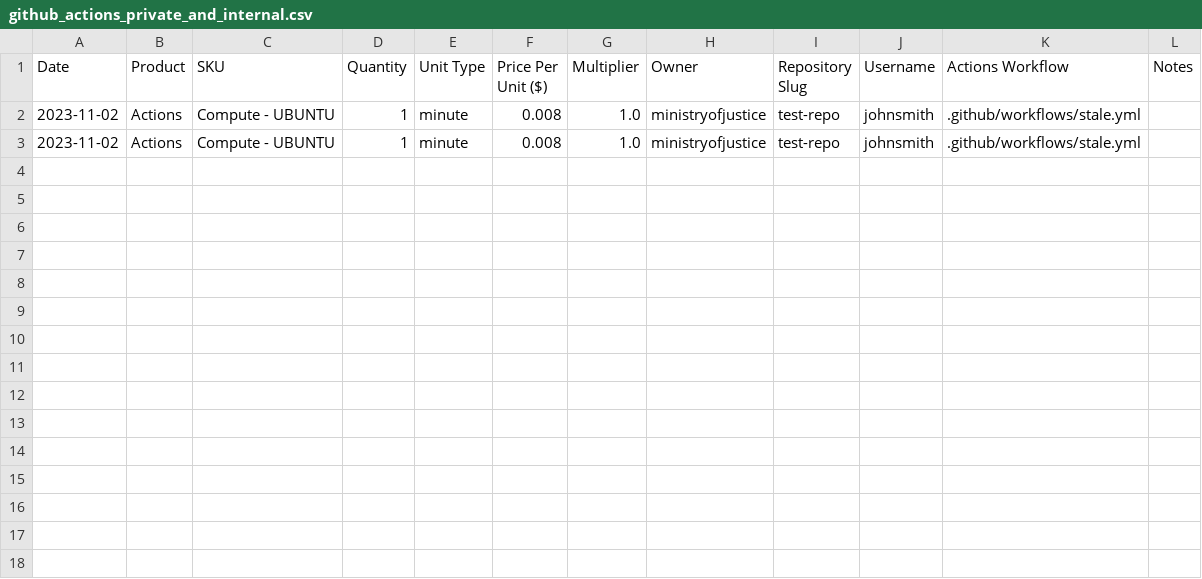
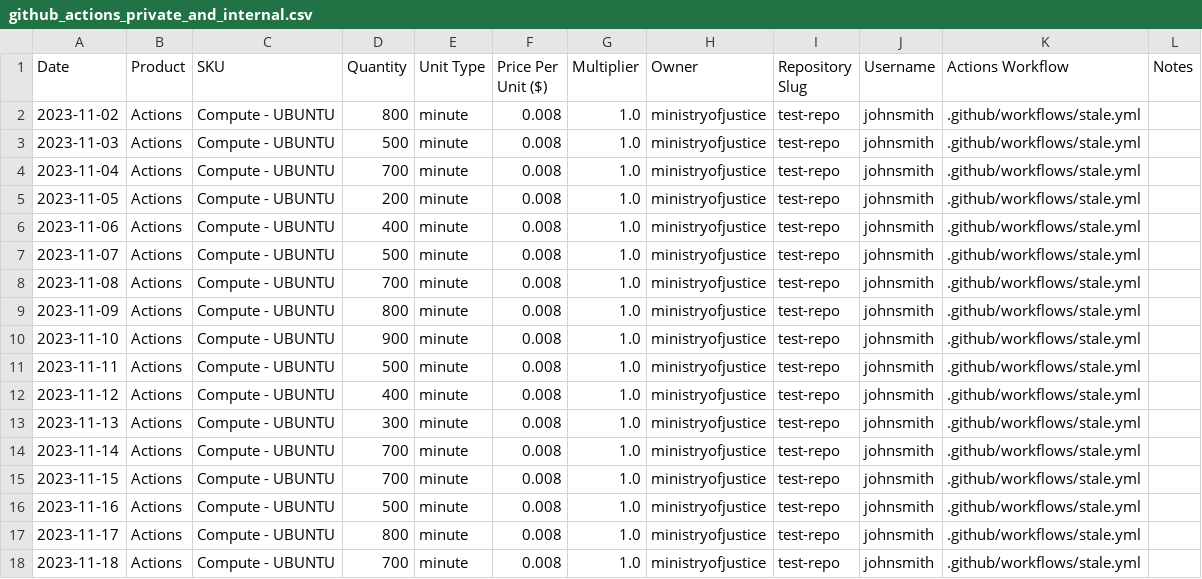
Before and after one commit to ministryofjustice/operations-engineering-kpi-dashboard-poc, a CSV file: example-data/github_actions_private_and_internal.csv, drawn as a sheet.

```diff
--- a/example-data/github_actions_private_and_internal.csv
+++ b/example-data/github_actions_private_and_internal.csv
@@ -1,3 +1,18 @@
 Date,Product,SKU,Quantity,Unit Type,Price Per Unit ($),Multiplier,Owner,Repository Slug,Username,Actions Workflow,Notes
-2023-11-02,Actions,Compute - UBUNTU,1,minute,0.008,1.0,ministryofjustice,test-repo,johnsmith,.github/workflows/stale.yml,
-2023-11-02,Actions,Compute - UBUNTU,1,minute,0.008,1.0,ministryofjustice,test-repo,johnsmith,.github/workflows/stale.yml,
+2023-11-02,Actions,Compute - UBUNTU,800,minute,0.008,1.0,ministryofjustice,test-repo,johnsmith,.github/workflows/stale.yml,
+2023-11-03,Actions,Compute - UBUNTU,500,minute,0.008,1.0,ministryofjustice,test-repo,johnsmith,.github/workflows/stale.yml,
+2023-11-04,Actions,Compute - UBUNTU,700,minute,0.008,1.0,ministryofjustice,test-repo,johnsmith,.github/workflows/stale.yml,
+2023-11-05,Actions,Compute - UBUNTU,200,minute,0.008,1.0,ministryofjustice,test-repo,johnsmith,.github/workflows/stale.yml,
+2023-11-06,Actions,Compute - UBUNTU,400,minute,0.008,1.0,ministryofjustice,test-repo,johnsmith,.github/workflows/stale.yml,
+2023-11-07,Actions,Compute - UBUNTU,500,minute,0.008,1.0,ministryofjustice,test-repo,johnsmith,.github/workflows/stale.yml,
+2023-11-08,Actions,Compute - UBUNTU,700,minute,0.008,1.0,ministryofjustice,test-repo,johnsmith,.github/workflows/stale.yml,
+2023-11-09,Actions,Compute - UBUNTU,800,minute,0.008,1.0,ministryofjustice,test-repo,johnsmith,.github/workflows/stale.yml,
+2023-11-10,Actions,Compute - UBUNTU,900,minute,0.008,1.0,ministryofjustice,test-repo,johnsmith,.github/workflows/stale.yml,
+2023-11-11,Actions,Compute - UBUNTU,500,minute,0.008,1.0,ministryofjustice,test-repo,johnsmith,.github/workflows/stale.yml,
+2023-11-12,Actions,Compute - UBUNTU,400,minute,0.008,1.0,ministryofjustice,test-repo,johnsmith,.github/workflows/stale.yml,
+2023-11-13,Actions,Compute - UBUNTU,300,minute,0.008,1.0,ministryofjustice,test-repo,johnsmith,.github/workflows/stale.yml,
+2023-11-14,Actions,Compute - UBUNTU,700,minute,0.008,1.0,ministryofjustice,test-repo,johnsmith,.github/workflows/stale.yml,
+2023-11-15,Actions,Compute - UBUNTU,700,minute,0.008,1.0,ministryofjustice,test-repo,johnsmith,.github/workflows/stale.yml,
+2023-11-16,Actions,Compute - UBUNTU,500,minute,0.008,1.0,ministryofjustice,test-repo,johnsmith,.github/workflows/stale.yml,
+2023-11-17,Actions,Compute - UBUNTU,800,minute,0.008,1.0,ministryofjustice,test-repo,johnsmith,.github/workflows/stale.yml,
+2023-11-18,Actions,Compute - UBUNTU,700,minute,0.008,1.0,ministryofjustice,test-repo,johnsmith,.github/workflows/stale.yml,
```
Also changed, not shown: 10 other files.
